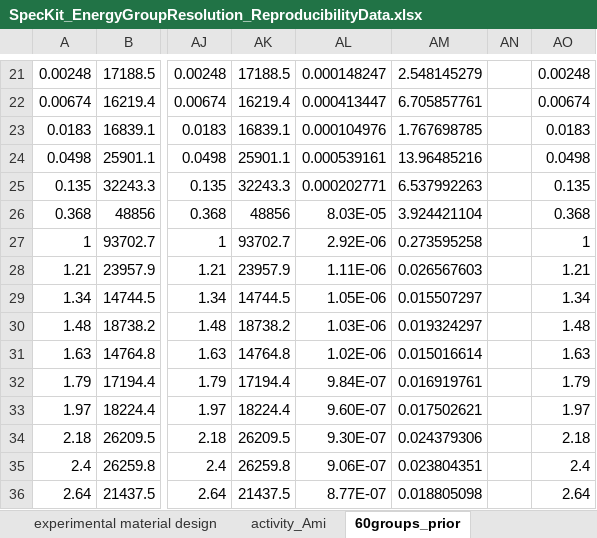
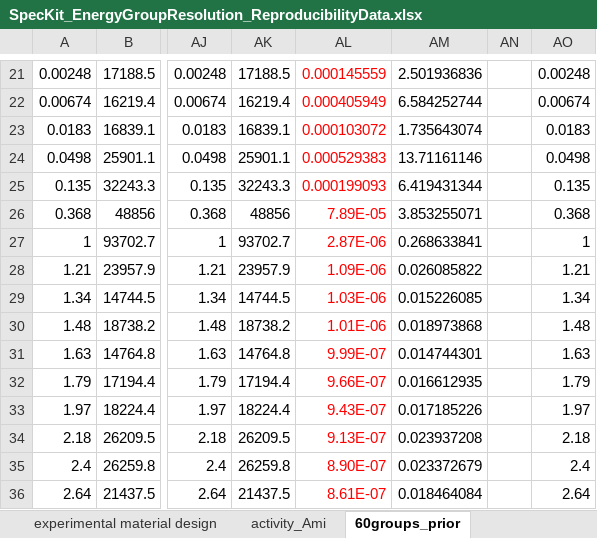
Before and after one commit to lifangchen2021/SpecKit, an Excel workbook: manuscript_2026_energy_group_resolution/SpecKit_EnergyGroupResolution_ReproducibilityData.xlsx, sheet 60groups_prior, drawn as a sheet; only a part is shown, gaps mark what is left out; values as stored, in another font and other column widths than the file's, no borders; charts and pictures not drawn; the diff covers the shown part only; the diff names each change by its address in the sheet, - before the commit and + after, or states it on an @@ line.

```diff
--- a/manuscript_2026_energy_group_resolution/SpecKit_EnergyGroupResolution_ReproducibilityData.xlsx (sheet 60groups_prior)
+++ b/manuscript_2026_energy_group_resolution/SpecKit_EnergyGroupResolution_ReproducibilityData.xlsx (sheet 60groups_prior)
-AL21:AL36 text colour: black
+AL21:AL36 text colour: #FF0000
-AL21: 0.000148247
+AL21: 0.000145559
-AM21: 2.548145279
+AM21: 2.501936836
-AL22: 0.000413447
+AL22: 0.000405949
-AM22: 6.705857761
+AM22: 6.584252744
-AL23: 0.000104976
+AL23: 0.000103072
-AM23: 1.767698785
+AM23: 1.735643074
-AL24: 0.000539161
+AL24: 0.000529383
-AM24: 13.96485216
+AM24: 13.71161146
-AL25: 0.000202771
+AL25: 0.000199093
-AM25: 6.537992263
+AM25: 6.419431344
-AL26: 8.03E-05
+AL26: 7.89E-05
-AM26: 3.924421104
+AM26: 3.853255071
-AL27: 2.92E-06
+AL27: 2.87E-06
-AM27: 0.273595258
+AM27: 0.268633841
-AL28: 1.11E-06
+AL28: 1.09E-06
-AM28: 0.026567603
+AM28: 0.026085822
-AL29: 1.05E-06
+AL29: 1.03E-06
-AM29: 0.015507297
+AM29: 0.015226085
-AL30: 1.03E-06
+AL30: 1.01E-06
-AM30: 0.019324297
+AM30: 0.018973868
-AL31: 1.02E-06
+AL31: 9.99E-07
-AM31: 0.015016614
+AM31: 0.014744301
-AL32: 9.84E-07
+AL32: 9.66E-07
-AM32: 0.016919761
+AM32: 0.016612935
-AL33: 9.60E-07
+AL33: 9.43E-07
-AM33: 0.017502621
+AM33: 0.017185226
-AL34: 9.30E-07
+AL34: 9.13E-07
-AM34: 0.024379306
+AM34: 0.023937208
-AL35: 9.06E-07
+AL35: 8.90E-07
-AM35: 0.023804351
+AM35: 0.023372679
-AL36: 8.77E-07
+AL36: 8.61E-07
-AM36: 0.018805098
+AM36: 0.018464084
```
Also changed, not shown: 73 edited cells and cell formats elsewhere in this sheet, sheet 240groups_prior, sheet 240groups_unfolding, sheet activity_Ami, sheet 113groups_result, sheet 113groups_prior, sheet 60groups_result, 1 more sheet.
